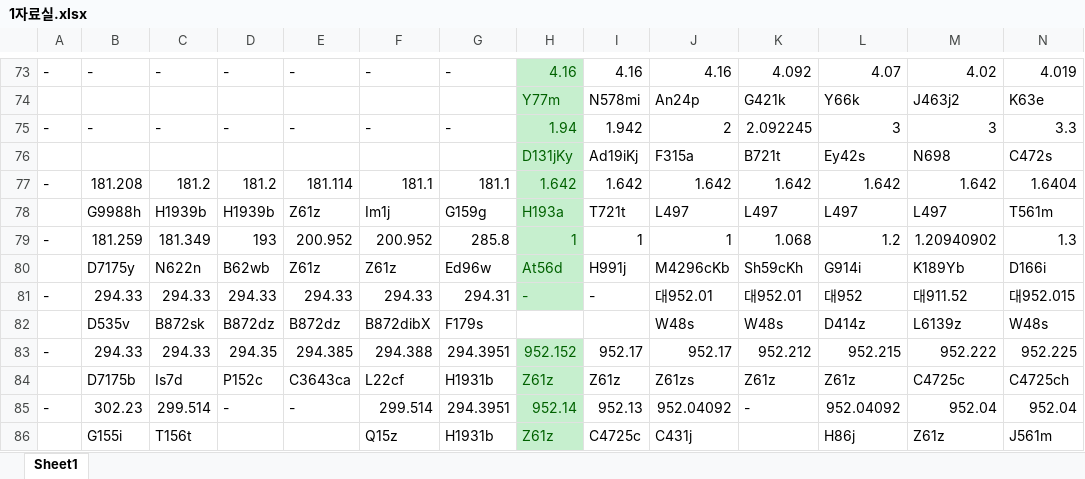
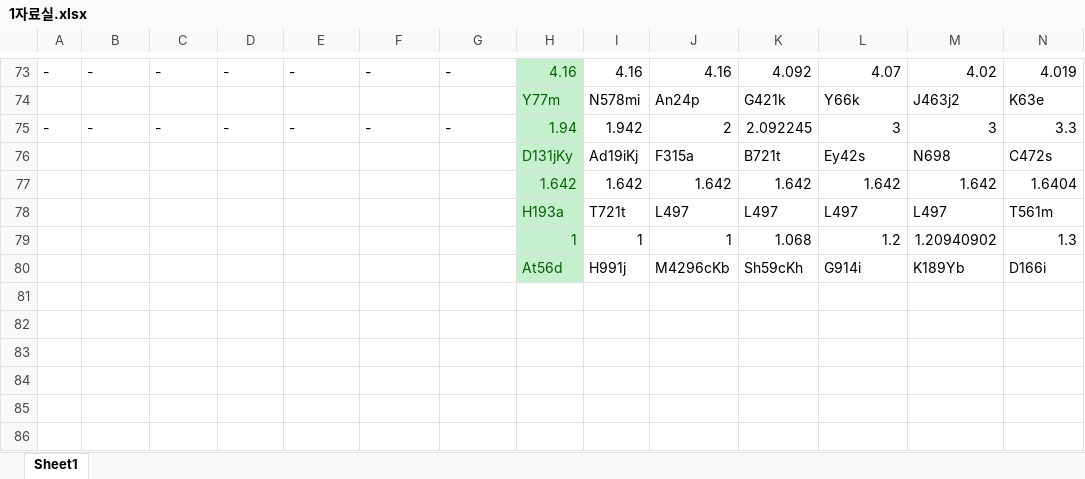
Before and after one commit to student777/SNU_libmap, an Excel workbook: static/1자료실.xlsx, sheet Sheet1, drawn as a sheet; only a part is shown, gaps mark what is left out; values as stored, in another font and other column widths than the file's, no borders; rows hold the shown columns only; the diff covers the shown part only; the diff names each change by its address in the sheet, - before the commit and + after, or states it on an @@ line.

```diff
--- a/static/1자료실.xlsx (sheet Sheet1)
+++ b/static/1자료실.xlsx (sheet Sheet1)
-A77: -
+A77: (empty)
-B77: 181.208
+B77: (empty)
-C77: 181.2
+C77: (empty)
-D77: 181.2
+D77: (empty)
-E77: 181.114
+E77: (empty)
-F77: 181.1
+F77: (empty)
-G77: 181.1
+G77: (empty)
-B78: G9988h
+B78: (empty)
-C78: H1939b
+C78: (empty)
-D78: H1939b
+D78: (empty)
-E78: Z61z
+E78: (empty)
-F78: Im1j
+F78: (empty)
-G78: G159g
+G78: (empty)
-A79: -
+A79: (empty)
-B79: 181.259
+B79: (empty)
-C79: 181.349
+C79: (empty)
-D79: 193
+D79: (empty)
-E79: 200.952
+E79: (empty)
-F79: 200.952
+F79: (empty)
-G79: 285.8
+G79: (empty)
-B80: D7175y
+B80: (empty)
-C80: N622n
+C80: (empty)
-D80: B62wb
+D80: (empty)
-E80: Z61z
+E80: (empty)
-F80: Z61z
+F80: (empty)
-G80: Ed96w
+G80: (empty)
-row 81: - | 294.33 | 294.33 | 294.33 | 294.33 | 294.33 | 294.31 | - | - | 대952.01 | 대952.01 | 대952 | 대911.52 | 대952.015
-row 82:  | D535v | B872sk | B872dz | B872dz | B872dibX | F179s |  |  | W48s | W48s | D414z | L6139z | W48s
-row 83: - | 294.33 | 294.33 | 294.35 | 294.385 | 294.388 | 294.3951 | 952.152 | 952.17 | 952.17 | 952.212 | 952.215 | 952.222 | 952.225
-row 84:  | D7175b | Is7d | P152c | C3643ca | L22cf | H1931b | Z61z | Z61z | Z61zs | Z61z | Z61z | C4725c | C4725ch
-row 85: - | 302.23 | 299.514 | - | - | 299.514 | 294.3951 | 952.14 | 952.13 | 952.04092 | - | 952.04092 | 952.04 | 952.04
-row 86:  | G155i | T156t |  |  | Q15z | H1931b | Z61z | C4725c | C431j |  | H86j | Z61z | J561m
```
Also changed, not shown: 26 removed rows and 30 edited cells elsewhere in this sheet, 12 other files.
